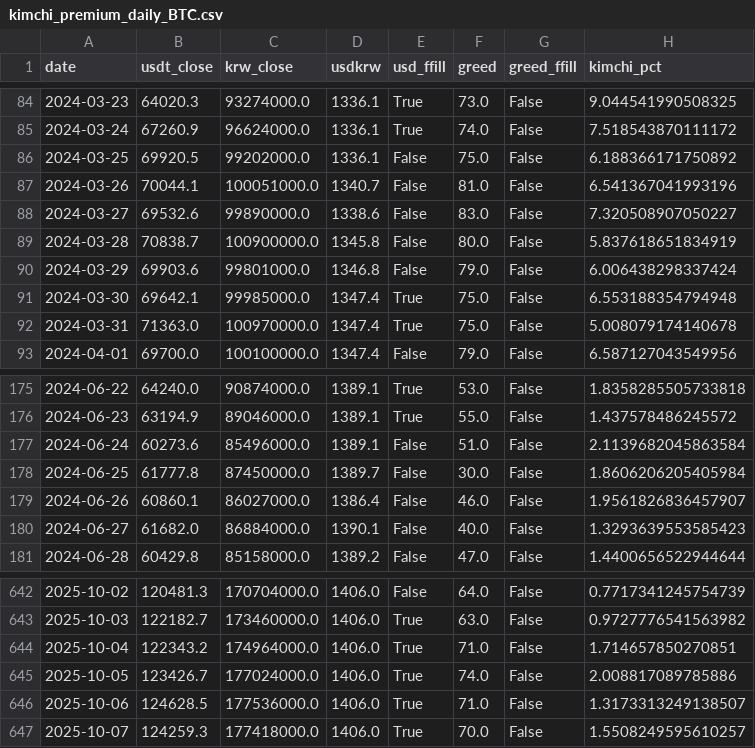
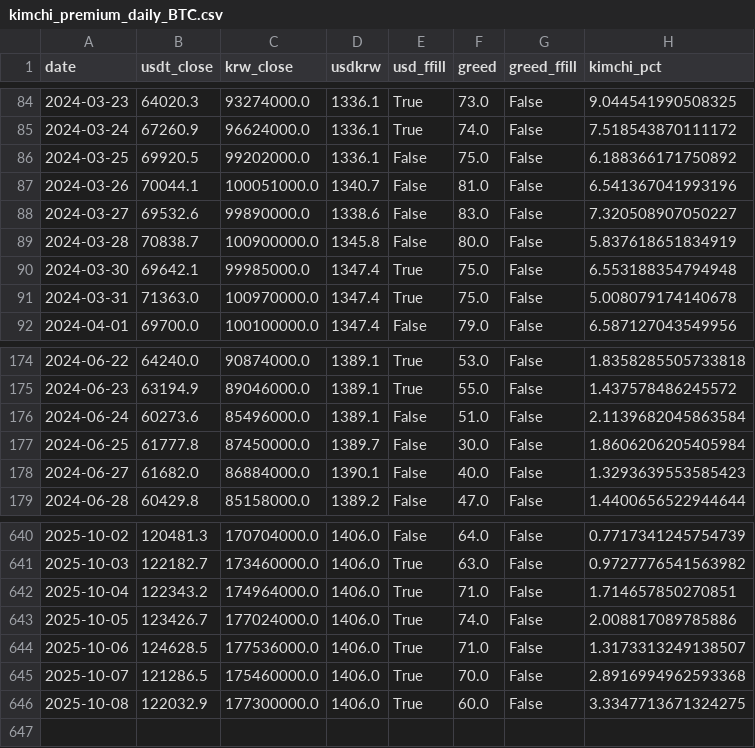
Before and after one commit to chanever/vis_project_1_backend, a CSV file: data/kimchi_premium_daily_BTC.csv, drawn as a sheet; only a part is shown, gaps mark what is left out.

```diff
--- a/data/kimchi_premium_daily_BTC.csv
+++ b/data/kimchi_premium_daily_BTC.csv
@@ -89,3 +89,2 @@ date,usdt_close,krw_close,usdkrw,usd_ffill,greed,greed_ffill,kimchi_pct
 2024-03-28,70838.7,100900000.0,1345.8,False,80.0,False,5.837618651834919
-2024-03-29,69903.6,99801000.0,1346.8,False,79.0,False,6.006438298337424
 2024-03-30,69642.1,99985000.0,1347.4,True,75.0,False,6.553188354794948
@@ -178,3 +177,2 @@ date,usdt_close,krw_close,usdkrw,usd_ffill,greed,greed_ffill,kimchi_pct
 2024-06-25,61777.8,87450000.0,1389.7,False,30.0,False,1.8606206205405984
-2024-06-26,60860.1,86027000.0,1386.4,False,46.0,False,1.9561826836457907
 2024-06-27,61682.0,86884000.0,1390.1,False,40.0,False,1.3293639553585423
@@ -646,2 +644,3 @@ date,usdt_close,krw_close,usdkrw,usd_ffill,greed,greed_ffill,kimchi_pct
 2025-10-06,124628.5,177536000.0,1406.0,True,71.0,False,1.3173313249138507
-2025-10-07,124259.3,177418000.0,1406.0,True,70.0,False,1.5508249595610257
+2025-10-07,121286.5,175460000.0,1406.0,True,70.0,False,2.8916994962593368
+2025-10-08,122032.9,177300000.0,1406.0,True,60.0,False,3.3347713671324275
```
Also changed, not shown: 3 other files.
